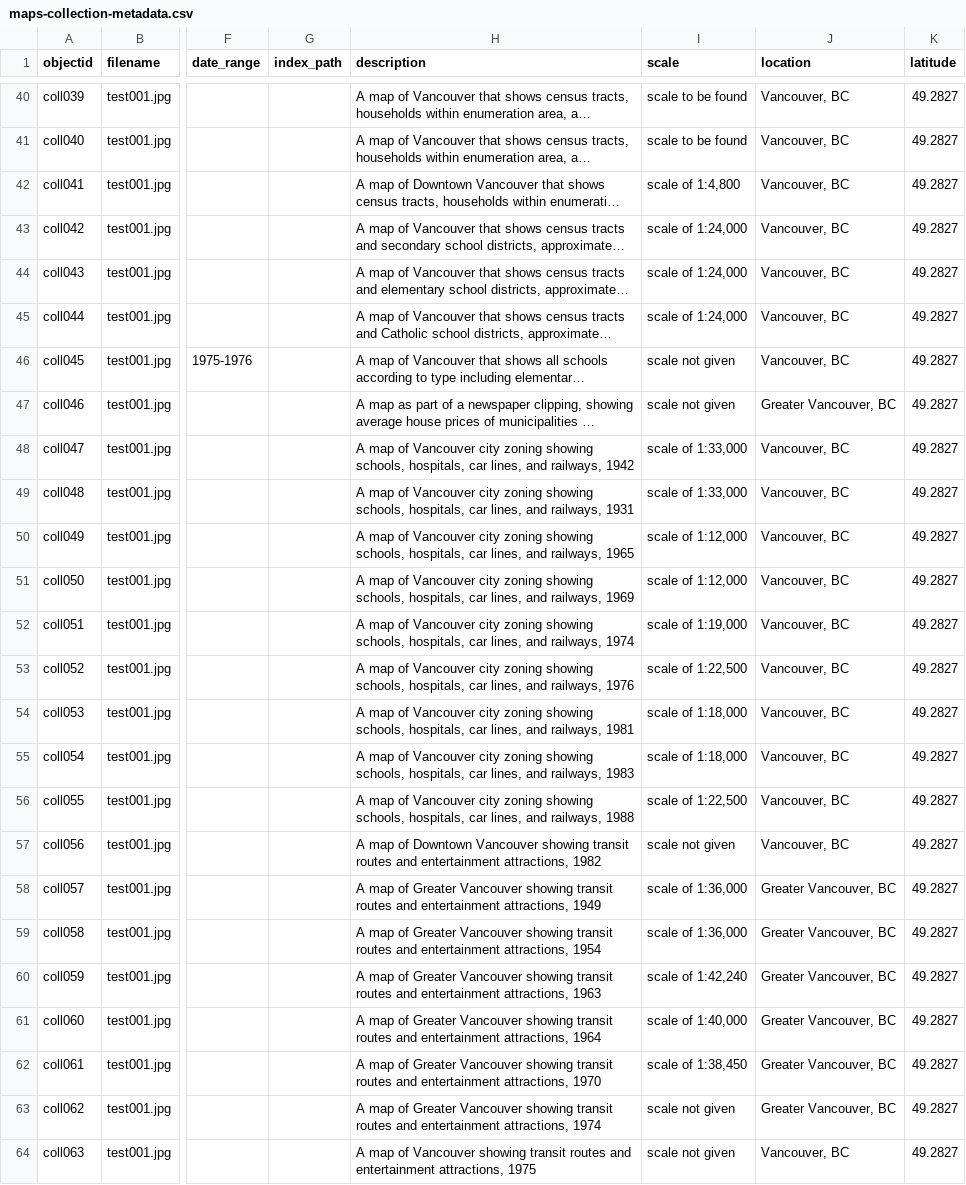
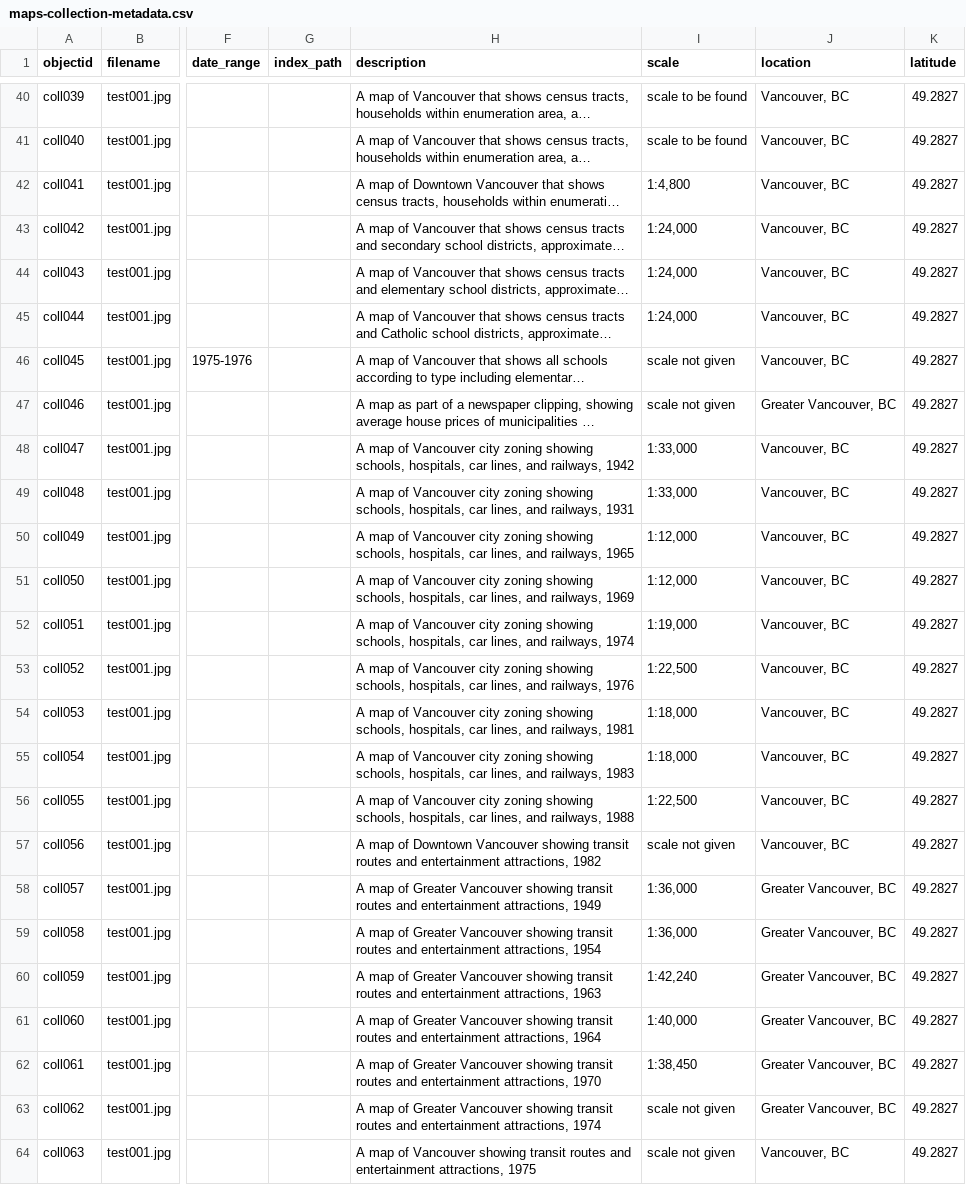
Before and after one commit to ubc-lib-geo/development-of-vancouver-maps, a CSV file: _data/maps-collection-metadata.csv, drawn as a sheet; only a part is shown, gaps mark what is left out; long unchanged cells end in …; the diff covers the shown part only; the diff names each change by its address in the sheet, - before the commit and + after, or states it on an @@ line.

Commit message:
Edited metadata to takt out 'scale of' in the scale section

```diff
--- a/_data/maps-collection-metadata.csv
+++ b/_data/maps-collection-metadata.csv
-I42 (scale): scale of 1:4,800
+I42 (scale): 1:4,800
-I43:I45 (scale): scale of 1:24,000
+I43:I45 (scale): 1:24,000
-I48:I49 (scale): scale of 1:33,000
+I48:I49 (scale): 1:33,000
-I50:I51 (scale): scale of 1:12,000
+I50:I51 (scale): 1:12,000
-I52 (scale): scale of 1:19,000
+I52 (scale): 1:19,000
-I53 (scale): scale of 1:22,500
+I53 (scale): 1:22,500
-I54:I55 (scale): scale of 1:18,000
+I54:I55 (scale): 1:18,000
-I56 (scale): scale of 1:22,500
+I56 (scale): 1:22,500
-I58:I59 (scale): scale of 1:36,000
+I58:I59 (scale): 1:36,000
-I60 (scale): scale of 1:42,240
+I60 (scale): 1:42,240
-I61 (scale): scale of 1:40,000
+I61 (scale): 1:40,000
-I62 (scale): scale of 1:38,450
+I62 (scale): 1:38,450
```
Also changed, not shown: 35 edited cells elsewhere in this file.
